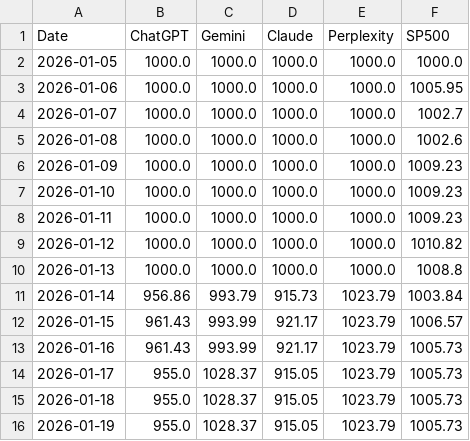
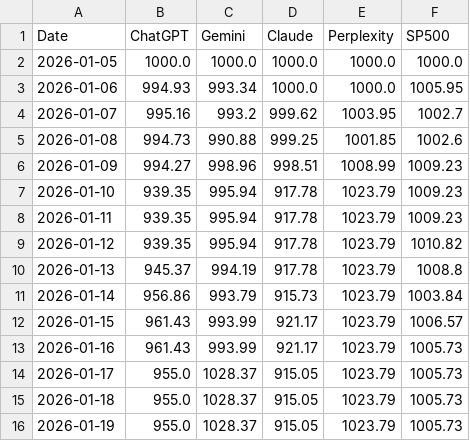
Before and after one commit to Seve1995/ai-portfolio-experiment, a CSV file: logs/performance.csv, drawn as a sheet; only a part is shown.

Commit message:
feat: Implement daily trade and prompt logging for models and a script to track their portfolio performance.

```diff
--- a/logs/performance.csv
+++ b/logs/performance.csv
@@ -2,10 +2,10 @@ Date,ChatGPT,Gemini,Claude,Perplexity,SP500
 2026-01-05,1000.0,1000.0,1000.0,1000.0,1000.0
-2026-01-06,1000.0,1000.0,1000.0,1000.0,1005.95
-2026-01-07,1000.0,1000.0,1000.0,1000.0,1002.7
-2026-01-08,1000.0,1000.0,1000.0,1000.0,1002.6
-2026-01-09,1000.0,1000.0,1000.0,1000.0,1009.23
-2026-01-10,1000.0,1000.0,1000.0,1000.0,1009.23
-2026-01-11,1000.0,1000.0,1000.0,1000.0,1009.23
-2026-01-12,1000.0,1000.0,1000.0,1000.0,1010.82
-2026-01-13,1000.0,1000.0,1000.0,1000.0,1008.8
+2026-01-06,994.93,993.34,1000.0,1000.0,1005.95
+2026-01-07,995.16,993.2,999.62,1003.95,1002.7
+2026-01-08,994.73,990.88,999.25,1001.85,1002.6
+2026-01-09,994.27,998.96,998.51,1008.99,1009.23
+2026-01-10,939.35,995.94,917.78,1023.79,1009.23
+2026-01-11,939.35,995.94,917.78,1023.79,1009.23
+2026-01-12,939.35,995.94,917.78,1023.79,1010.82
+2026-01-13,945.37,994.19,917.78,1023.79,1008.8
 2026-01-14,956.86,993.79,915.73,1023.79,1003.84
```
Also changed, not shown: 9 other files.
